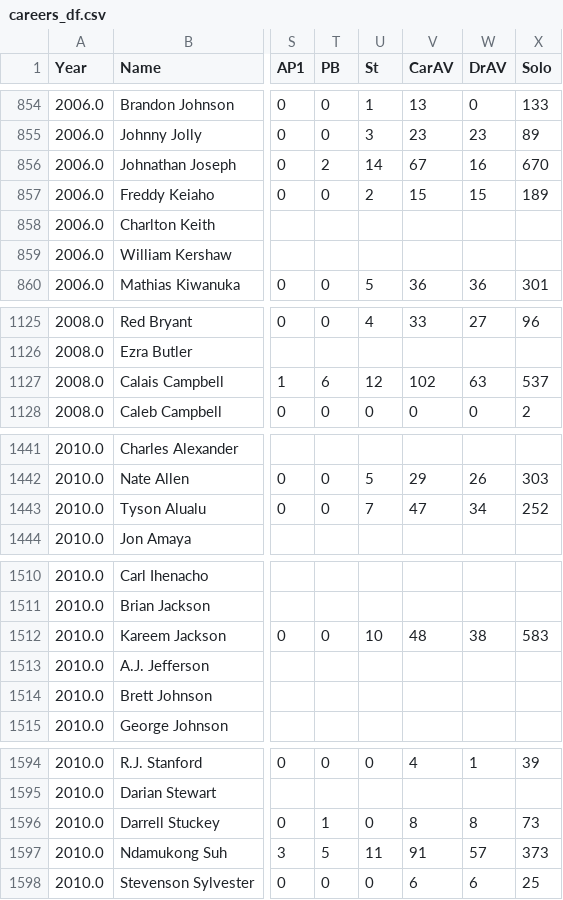
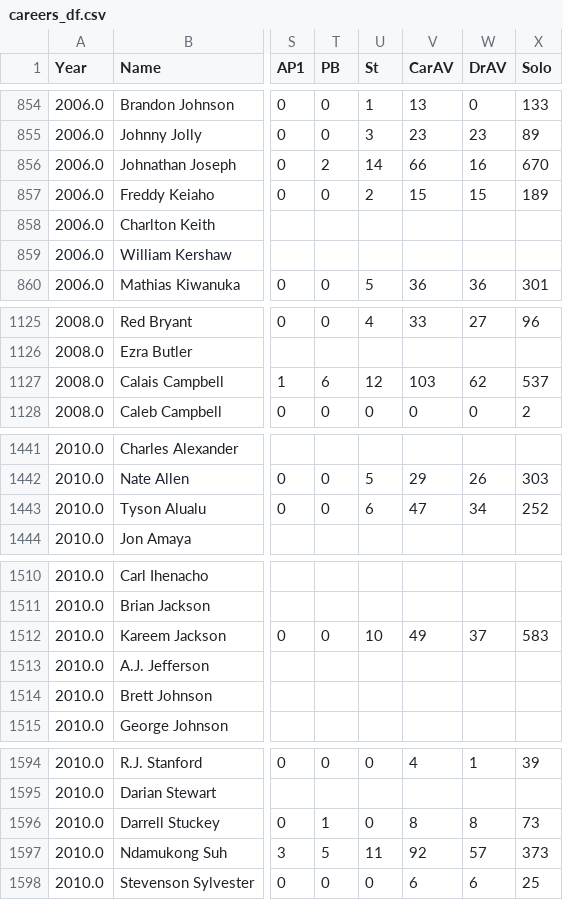
Before and after one commit to jkurt13/CapstoneTwo, a CSV file: Data/careers_df.csv, drawn as a sheet; only a part is shown, gaps mark what is left out; the diff names each change by its address in the sheet, - before the commit and + after, or states it on an @@ line.

```diff
--- a/Data/careers_df.csv
+++ b/Data/careers_df.csv
-V856 (CarAV): 67
+V856 (CarAV): 66
-V1127 (CarAV): 102
+V1127 (CarAV): 103
-W1127 (DrAV): 63
+W1127 (DrAV): 62
-U1443 (St): 7
+U1443 (St): 6
-V1512 (CarAV): 48
+V1512 (CarAV): 49
-W1512 (DrAV): 38
+W1512 (DrAV): 37
-V1597 (CarAV): 91
+V1597 (CarAV): 92
```
Also changed, not shown: Data/drafted.csv, 4 other files.
